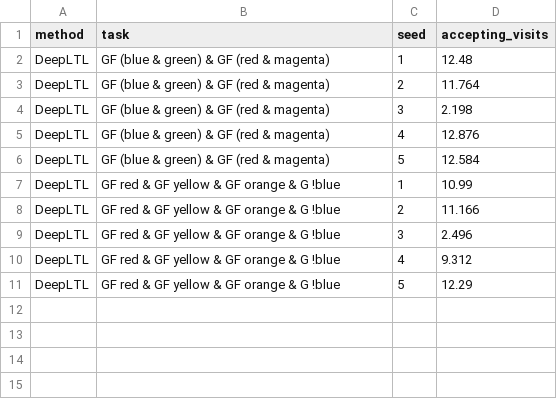
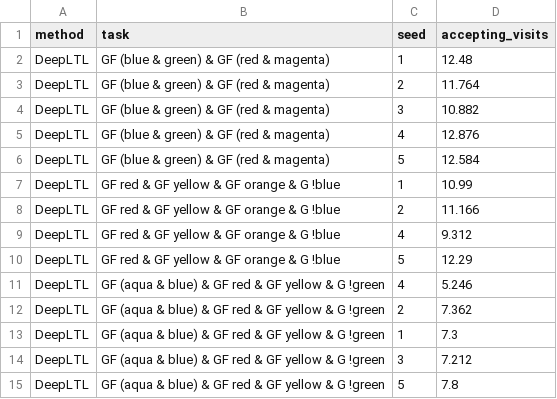
Before and after one commit to mattiagiuri/ltl_gnn, a CSV file: results_infinite/FlatWorld-v0.csv, drawn as a sheet.

```diff
--- a/results_infinite/FlatWorld-v0.csv
+++ b/results_infinite/FlatWorld-v0.csv
@@ -3,3 +3,3 @@ DeepLTL,GF (blue & green) & GF (red & magenta),1,12.48
 DeepLTL,GF (blue & green) & GF (red & magenta),2,11.764
-DeepLTL,GF (blue & green) & GF (red & magenta),3,2.198
+DeepLTL,GF (blue & green) & GF (red & magenta),3,10.882
 DeepLTL,GF (blue & green) & GF (red & magenta),4,12.876
@@ -8,4 +8,8 @@ DeepLTL,GF red & GF yellow & GF orange & G !blue,1,10.99
 DeepLTL,GF red & GF yellow & GF orange & G !blue,2,11.166
-DeepLTL,GF red & GF yellow & GF orange & G !blue,3,2.496
 DeepLTL,GF red & GF yellow & GF orange & G !blue,4,9.312
 DeepLTL,GF red & GF yellow & GF orange & G !blue,5,12.29
+DeepLTL,GF (aqua & blue) & GF red & GF yellow & G !green,4,5.246
+DeepLTL,GF (aqua & blue) & GF red & GF yellow & G !green,2,7.362
+DeepLTL,GF (aqua & blue) & GF red & GF yellow & G !green,1,7.3
+DeepLTL,GF (aqua & blue) & GF red & GF yellow & G !green,3,7.212
+DeepLTL,GF (aqua & blue) & GF red & GF yellow & G !green,5,7.8
```
Also changed, not shown: results/FlatWorld-v0.csv, 1 other file.
